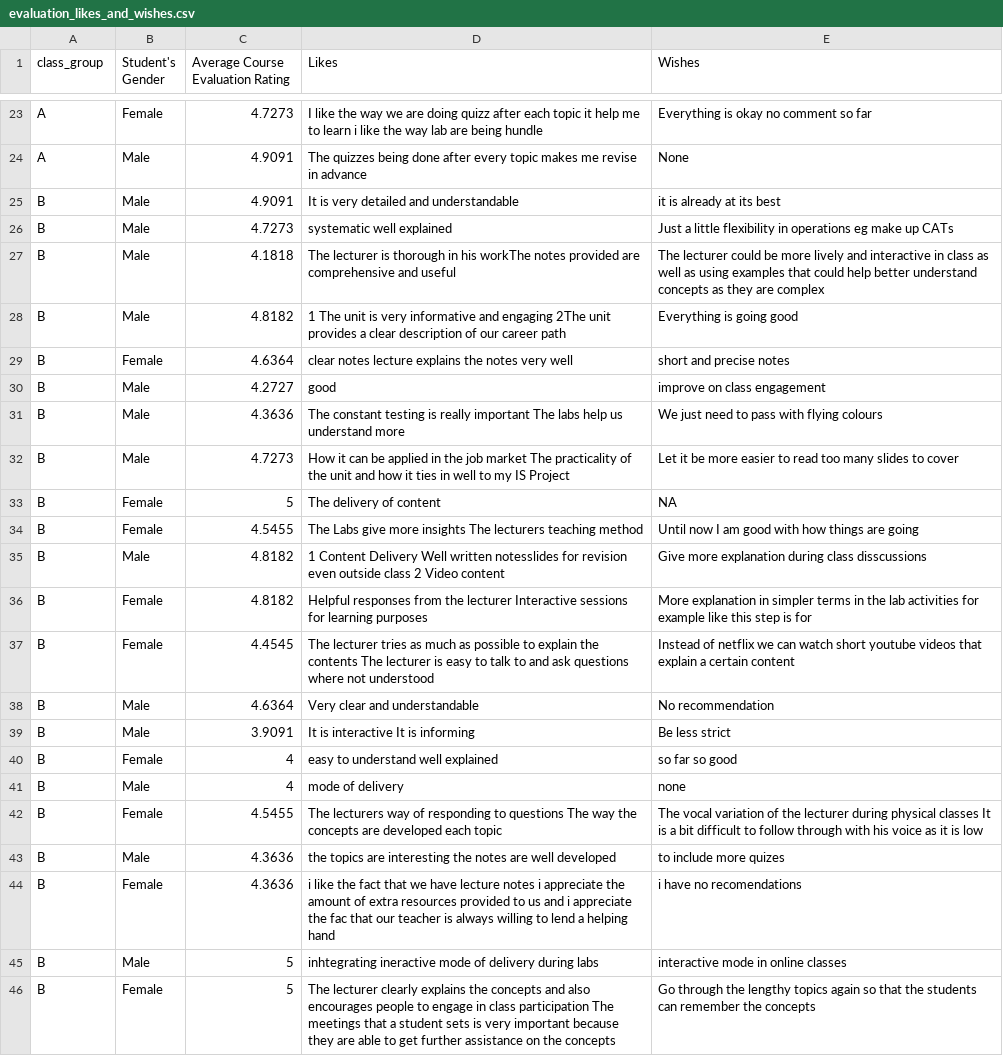
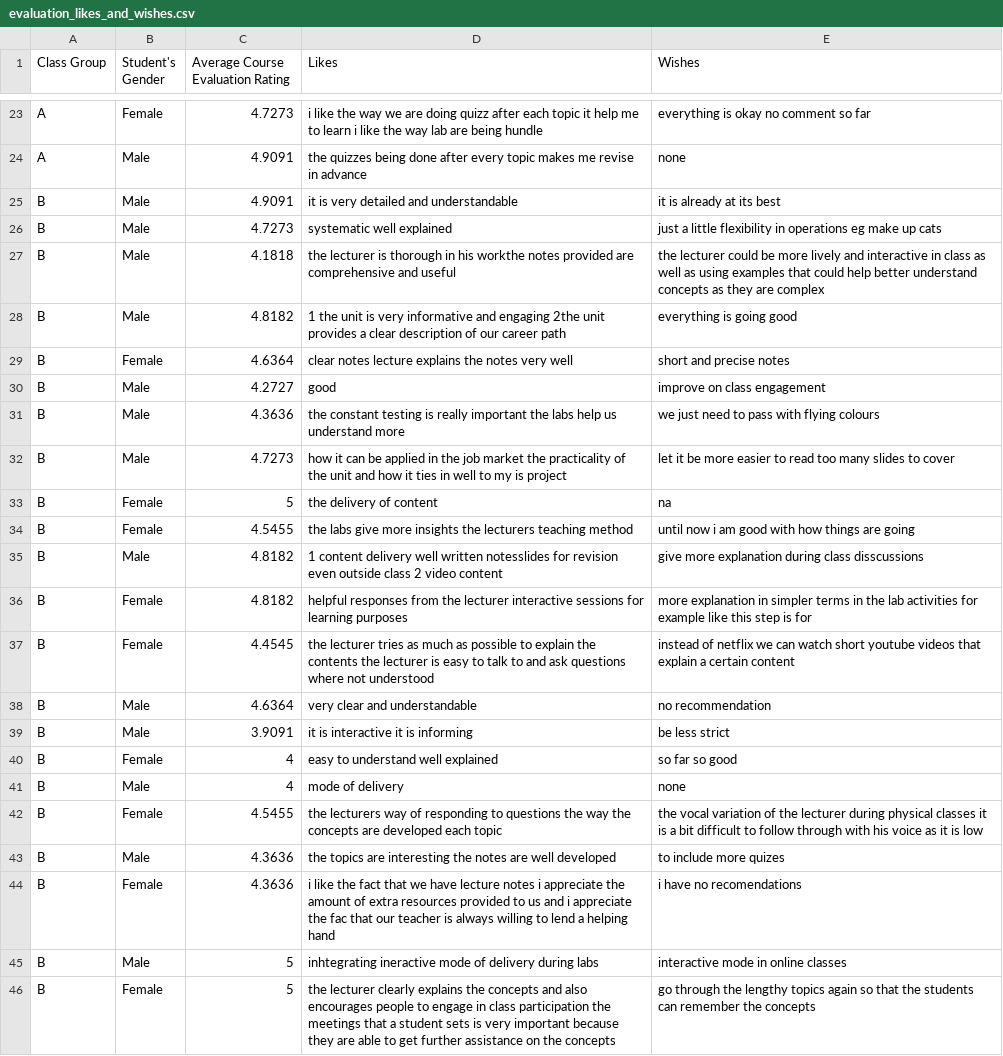
Before and after one commit to course-files/BBT4206-R-Lab2b-of15-ExploratoryDataAnalysisForQualitativeData, a CSV file: data/evaluation_likes_and_wishes.csv, drawn as a sheet; only a part is shown, gaps mark what is left out; the diff covers the shown part only; the diff names each change by its address in the sheet, - before the commit and + after, or states it on an @@ line.

```diff
--- a/data/evaluation_likes_and_wishes.csv
+++ b/data/evaluation_likes_and_wishes.csv
-A1: class_group
+A1: Class Group
-D23 (Likes): I like the…
+D23 (Likes): i like the…
-E23 (Wishes): Everything is okay no comment so far
+E23 (Wishes): everything is okay no comment so far
-D24 (Likes): The quizzes being…
+D24 (Likes): the quizzes being…
-E24 (Wishes): None
+E24 (Wishes): none
-D25 (Likes): It is very detailed and understandable
+D25 (Likes): it is very detailed and understandable
-E26 (Wishes): Just a little flexibility in operations eg make up CATs
+E26 (Wishes): just a little flexibility in operations eg make up cats
-D27 (Likes): The lecturer is thorough in his workThe notes provided…
+D27 (Likes): the lecturer is thorough in his workthe notes provided…
-E27 (Wishes): The lecturer could…
+E27 (Wishes): the lecturer could…
-D28 (Likes): 1 The unit is very informative and engaging 2The unit provides…
+D28 (Likes): 1 the unit is very informative and engaging 2the unit provides…
-E28 (Wishes): Everything is going good
+E28 (Wishes): everything is going good
-D31 (Likes): The constant testing is really important The labs help…
+D31 (Likes): the constant testing is really important the labs help…
-E31 (Wishes): We just need to pass with flying colours
+E31 (Wishes): we just need to pass with flying colours
-D32 (Likes): How it can be applied in the job market The practicality of the unit and how it ties in well to my IS Project
+D32 (Likes): how it can be applied in the job market the practicality of the unit and how it ties in well to my is project
-E32 (Wishes): Let it be…
+E32 (Wishes): let it be…
-D33 (Likes): The delivery of content
+D33 (Likes): the delivery of content
-E33 (Wishes): NA
+E33 (Wishes): na
-D34 (Likes): The Labs give more insights The lecturers teaching…
+D34 (Likes): the labs give more insights the lecturers teaching…
-E34 (Wishes): Until now I am good with how things are going
+E34 (Wishes): until now i am good with how things are going
-D35 (Likes): 1 Content Delivery Well written notesslides for revision even outside class 2 Video content
+D35 (Likes): 1 content delivery well written notesslides for revision even outside class 2 video content
-E35 (Wishes): Give more explanation…
+E35 (Wishes): give more explanation…
-D36 (Likes): Helpful responses from the lecturer Interactive sessions for…
+D36 (Likes): helpful responses from the lecturer interactive sessions for…
-E36 (Wishes): More explanation in…
+E36 (Wishes): more explanation in…
-D37 (Likes): The lecturer tries as much as possible to explain the contents The lecturer is…
+D37 (Likes): the lecturer tries as much as possible to explain the contents the lecturer is…
-E37 (Wishes): Instead of netflix…
+E37 (Wishes): instead of netflix…
-D38 (Likes): Very clear and understandable
+D38 (Likes): very clear and understandable
-E38 (Wishes): No recommendation
+E38 (Wishes): no recommendation
-D39 (Likes): It is interactive It is informing
+D39 (Likes): it is interactive it is informing
-E39 (Wishes): Be less strict
+E39 (Wishes): be less strict
-D42 (Likes): The lecturers way of responding to questions The way the…
+D42 (Likes): the lecturers way of responding to questions the way the…
-E42 (Wishes): The vocal variation of the lecturer during physical classes It is a…
+E42 (Wishes): the vocal variation of the lecturer during physical classes it is a…
-D46 (Likes): The lecturer clearly explains the concepts and also encourages people to engage in class participation The meetings that…
+D46 (Likes): the lecturer clearly explains the concepts and also encourages people to engage in class participation the meetings that…
-E46 (Wishes): Go through the…
+E46 (Wishes): go through the…
```
Also changed, not shown: 116 edited cells elsewhere in this file, 4 other files.
